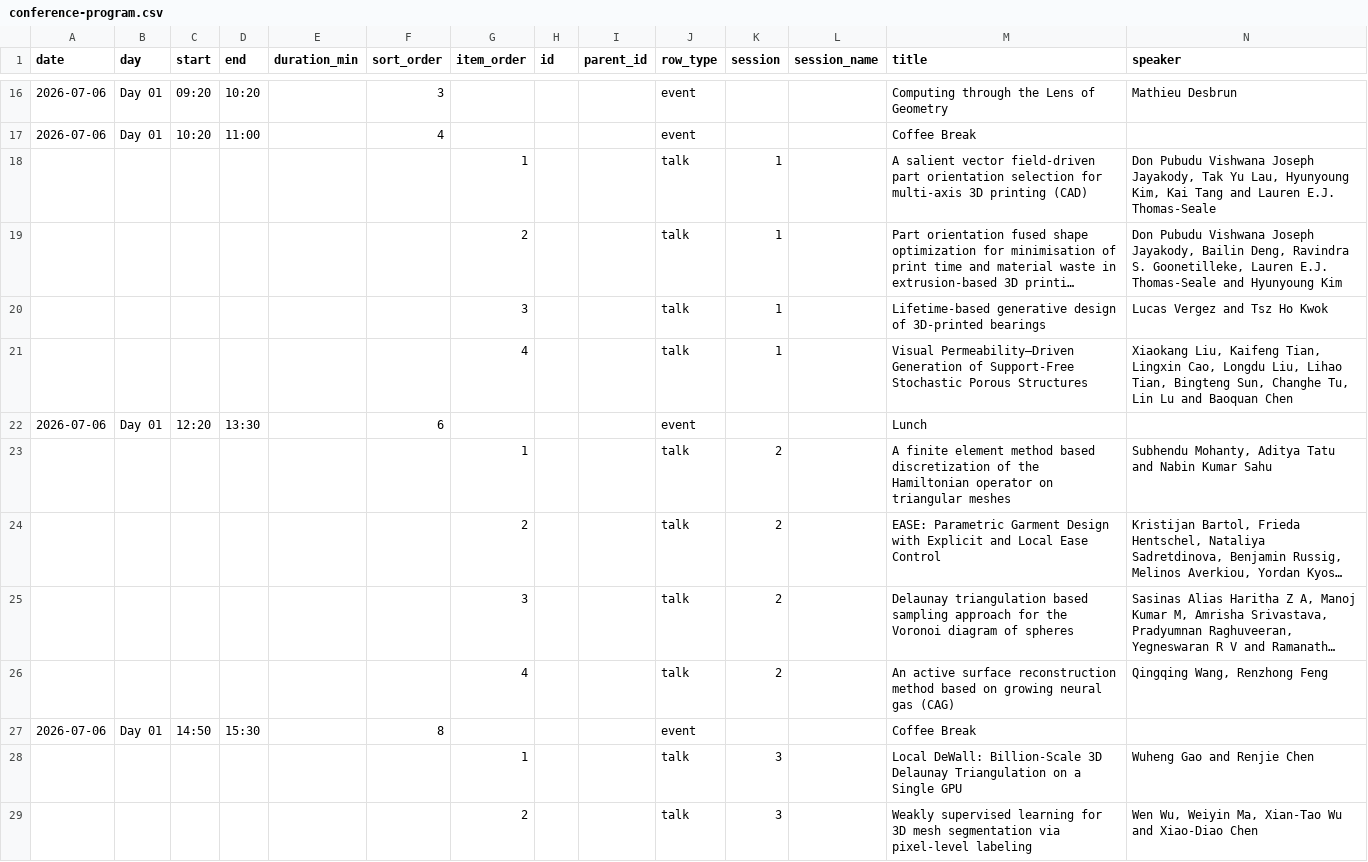
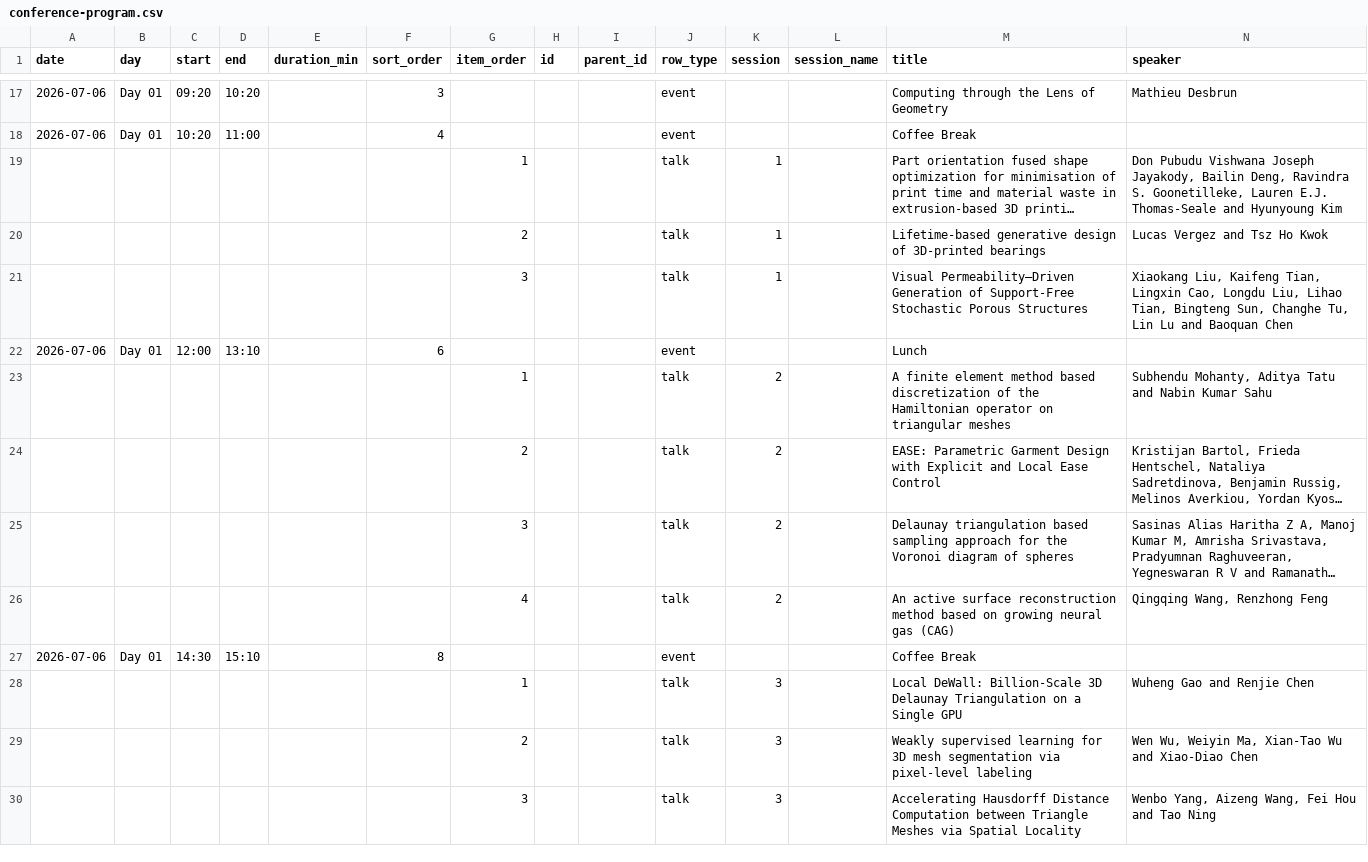
Before and after one commit to spmconf2026/spmconf2026.github.io, a CSV file: assets/data/conference-program.csv, drawn as a sheet; only a part is shown, gaps mark what is left out; the shorter side is filled out with more unchanged rows; long unchanged cells end in …; removed rows and columns are numbered as before the commit, all else as after; rows hold the shown columns only; the diff covers the shown part only; the diff names each change by its address in the sheet, - before the commit and + after, or states it on an @@ line.

```diff
--- a/assets/data/conference-program.csv
+++ b/assets/data/conference-program.csv
-row 18:  |  |  |  |  |  | 1 |  |  | talk | 1 |  | A salient vector field-driven part orientation selection for multi-axis 3D printing (CAD) | Don Pubudu Vishwana Joseph Jayakody, Tak Yu Lau, Hyunyoung Kim, Kai Tang and Lauren E.J. Thomas-Seale
-G19 (item_order): 2
+G19 (item_order): 1
-G20 (item_order): 3
+G20 (item_order): 2
-G21 (item_order): 4
+G21 (item_order): 3
-C22 (start): 12:20
+C22 (start): 12:00
-D22 (end): 13:30
+D22 (end): 13:10
-C27 (start): 14:50
+C27 (start): 14:30
-D27 (end): 15:30
+D27 (end): 15:10
```
Also changed, not shown: 4 added rows, 1 removed row and 7 edited cells elsewhere in this file, 4 other files.
